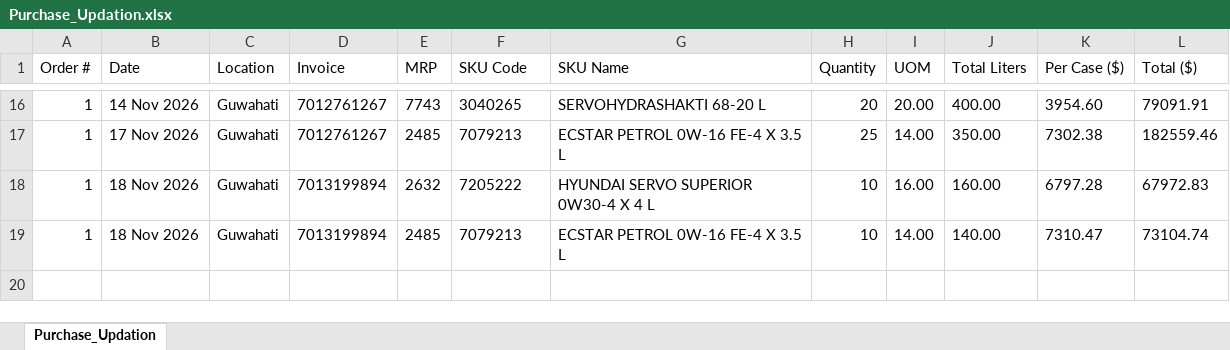
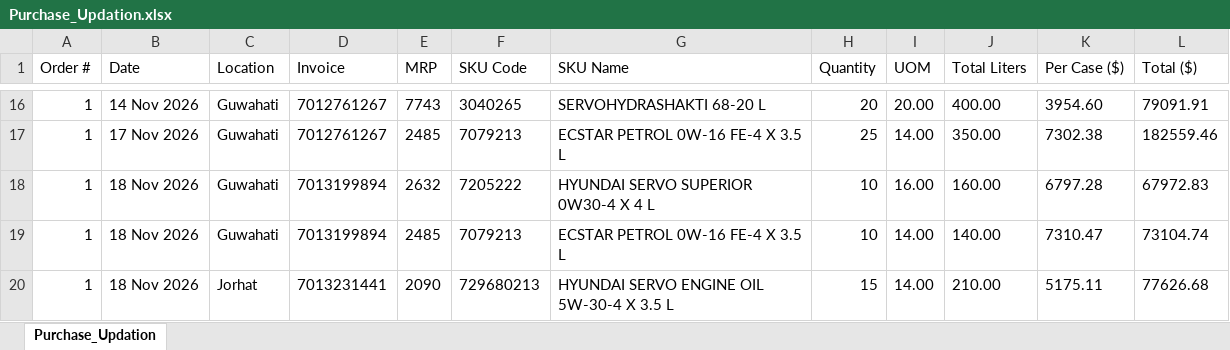
Before and after one commit to alh-5/site, an Excel workbook: Updation/Purchase_Updation.xlsx, sheet Purchase_Updation, drawn as a sheet; only a part is shown, gaps mark what is left out; values as stored, in another font and other column widths than the file's, no borders; the diff names each change by its address in the sheet, - before the commit and + after, or states it on an @@ line.

Commit message:
next-1

```diff
--- a/Updation/Purchase_Updation.xlsx (sheet Purchase_Updation)
+++ b/Updation/Purchase_Updation.xlsx (sheet Purchase_Updation)
+row 20: 1 | 18 Nov 2026 | Jorhat | 7013231441 | 2090 | 729680213 | HYUNDAI SERVO ENGINE OIL 5W-30-4 X 3.5 L | 15 | 14.00 | 210.00 | 5175.11 | 77626.68
```
